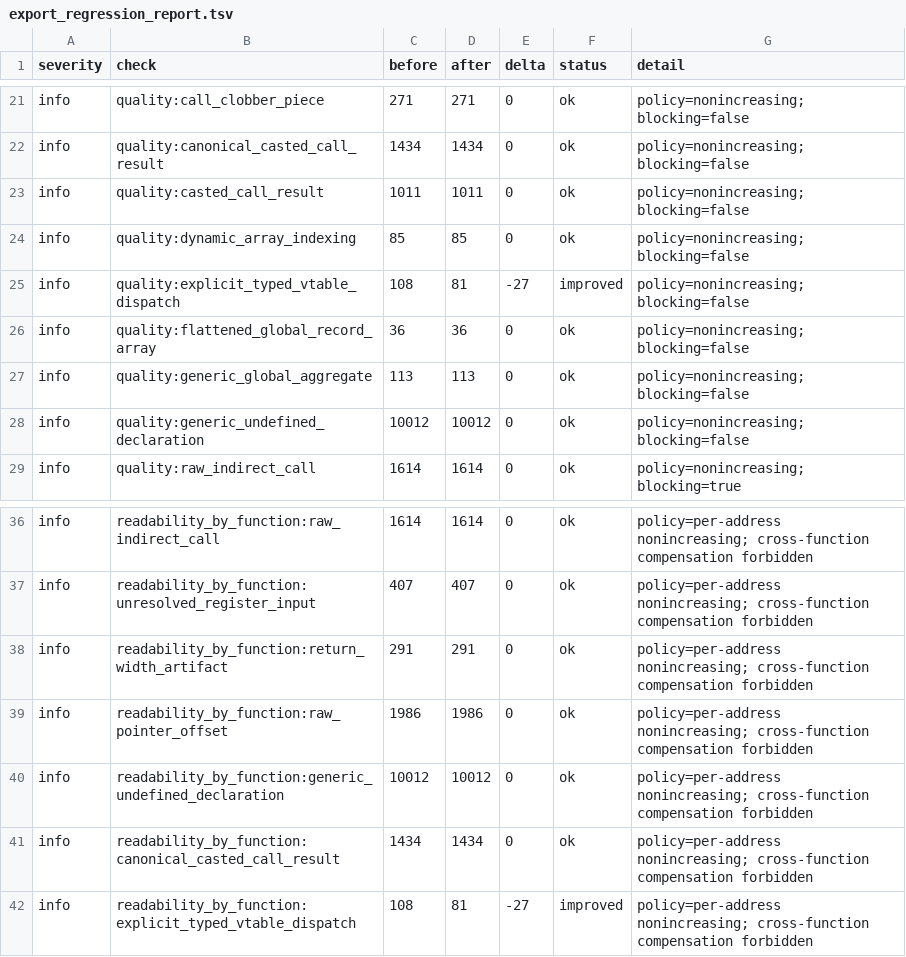
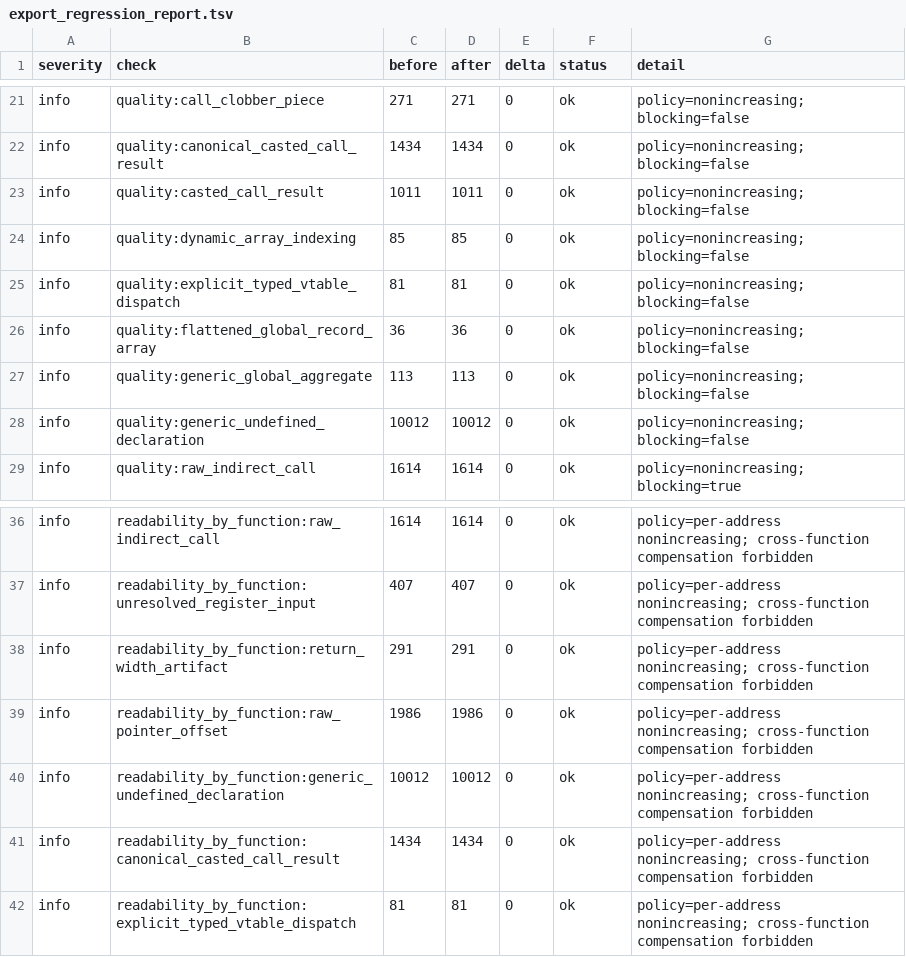
Before and after one commit to prykin/st-decompilation, a TSV file: recovery/ST.exe/export_regression_report.tsv, drawn as a sheet; only a part is shown, gaps mark what is left out.

Commit message:
Containerize Ghidra recovery and add deterministic checkpoints

```diff
--- a/recovery/ST.exe/export_regression_report.tsv
+++ b/recovery/ST.exe/export_regression_report.tsv
@@ -24,3 +24,3 @@ info	quality:casted_call_result	1011	1011	0	ok	policy=nonincreasing; blocking=fa
 info	quality:dynamic_array_indexing	85	85	0	ok	policy=nonincreasing; blocking=false
-info	quality:explicit_typed_vtable_dispatch	108	81	-27	improved	policy=nonincreasing; blocking=false
+info	quality:explicit_typed_vtable_dispatch	81	81	0	ok	policy=nonincreasing; blocking=false
 info	quality:flattened_global_record_array	36	36	0	ok	policy=nonincreasing; blocking=false
@@ -41,2 +41,2 @@ info	readability_by_function:generic_undefined_declaration	10012	10012	0	ok	poli
 info	readability_by_function:canonical_casted_call_result	1434	1434	0	ok	policy=per-address nonincreasing; cross-function compensation forbidden
-info	readability_by_function:explicit_typed_vtable_dispatch	108	81	-27	improved	policy=per-address nonincreasing; cross-function compensation forbidden
+info	readability_by_function:explicit_typed_vtable_dispatch	81	81	0	ok	policy=per-address nonincreasing; cross-function compensation forbidden
```
Also changed, not shown: ghidra/ST.exe.snapshot.tsv, recovery/ST.exe/abi_fixture_baseline.tsv, 31 other files.
